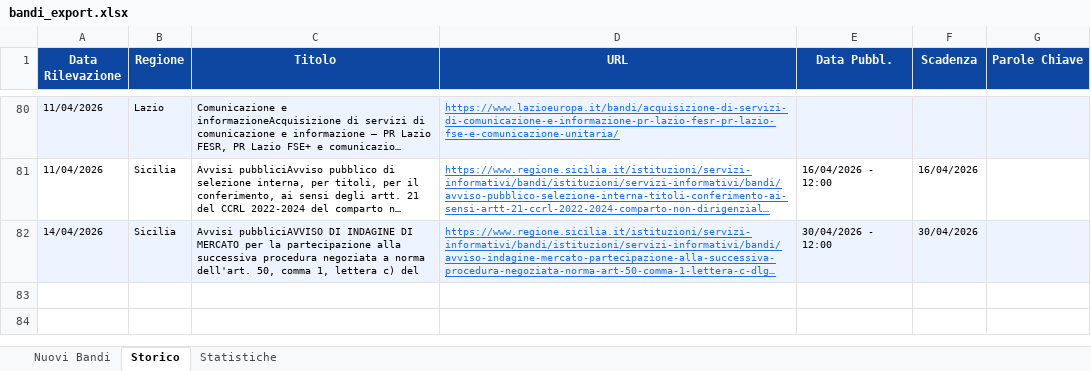
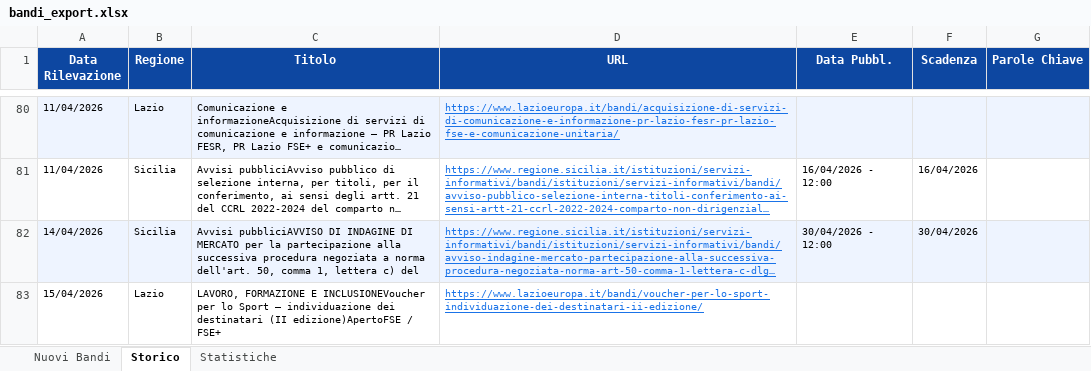
Before and after one commit to cdalvise/bandi-monitor, an Excel workbook: data/bandi_export.xlsx, sheet Storico, drawn as a sheet; only a part is shown, gaps mark what is left out; long unchanged cells end in …; values as stored, in another font and other column widths than the file's, no borders; the diff names each change by its address in the sheet, - before the commit and + after, or states it on an @@ line.

```diff
--- a/data/bandi_export.xlsx (sheet Storico)
+++ b/data/bandi_export.xlsx (sheet Storico)
+row 83: 15/04/2026 | Lazio | LAVORO, FORMAZIONE E INCLUSIONEVoucher per lo Sport – individuazione dei destinatari (II edizione)ApertoFSE / FSE+ | https://www.lazioeuropa.it/bandi/voucher-per-lo-sport-individuazione-dei-destinatari-ii-edizione/
```
Also changed, not shown: sheet Nuovi Bandi, sheet Statistiche, 1 other file.
